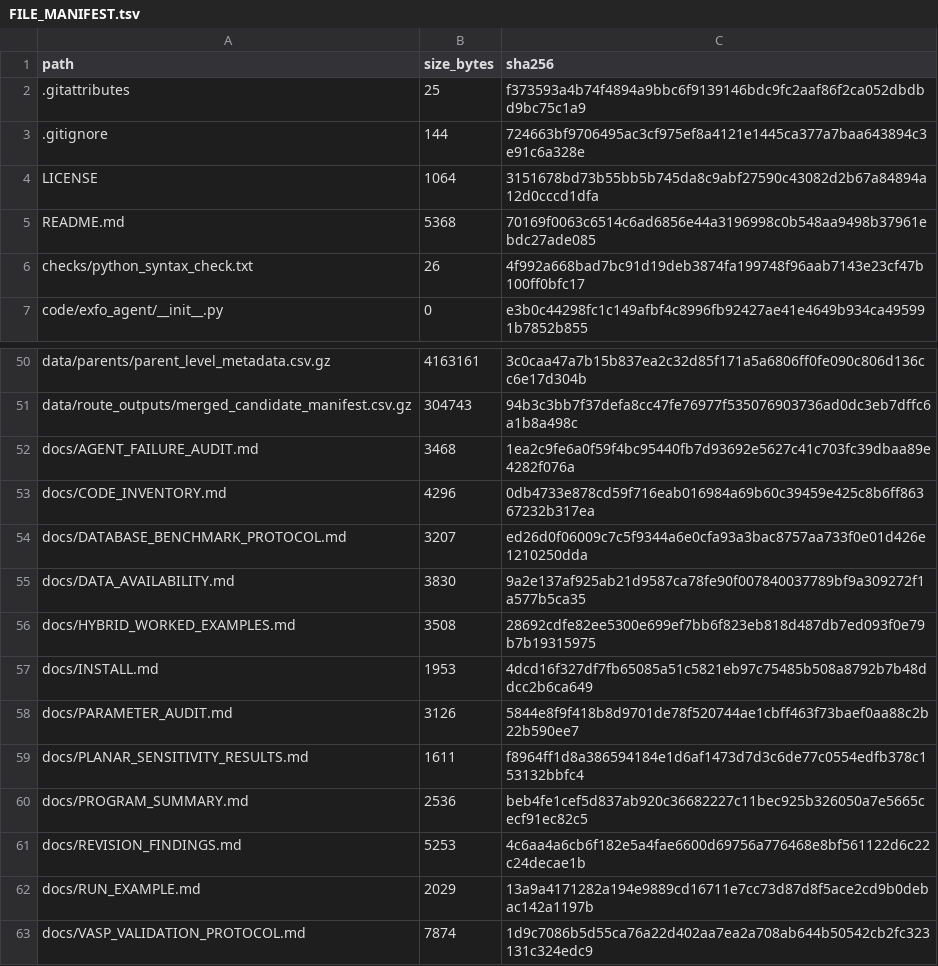
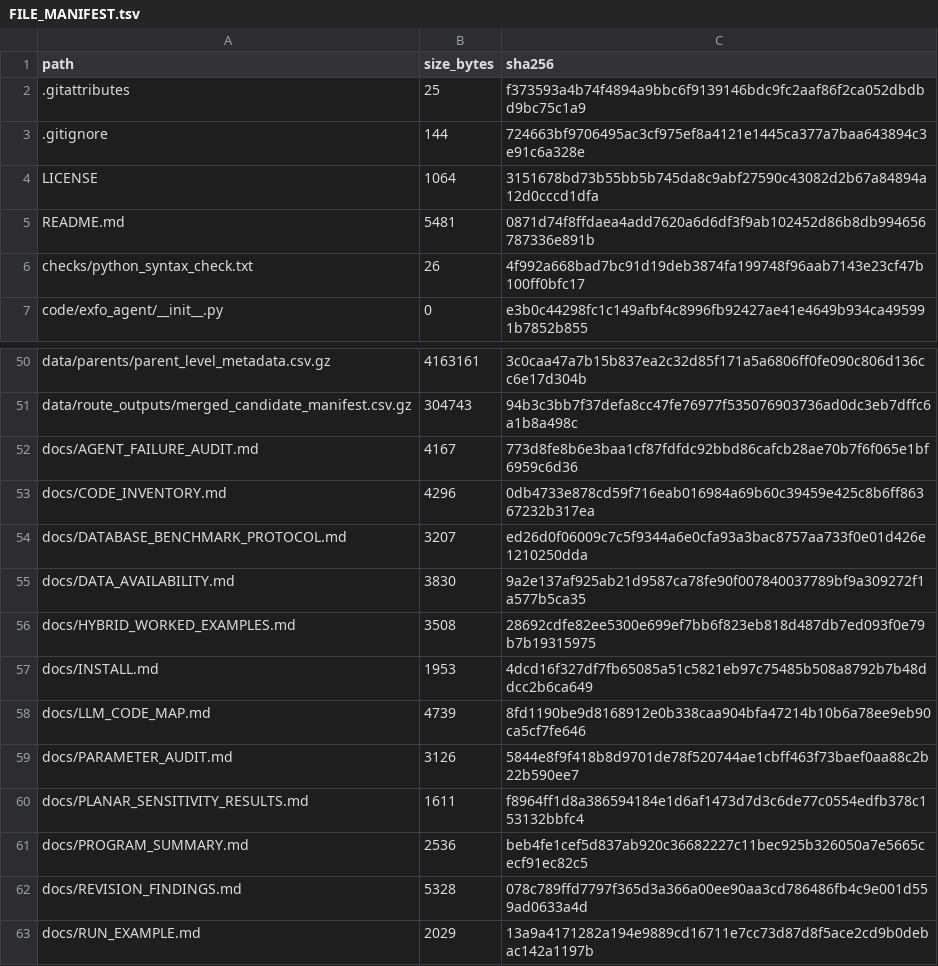
Before and after one commit to JJoe0001/2d-agent-llm, a TSV file: FILE_MANIFEST.tsv, drawn as a sheet; only a part is shown, gaps mark what is left out; the shorter side is filled out with more unchanged rows.

```diff
--- a/FILE_MANIFEST.tsv
+++ b/FILE_MANIFEST.tsv
@@ -4,3 +4,3 @@ path	size_bytes	sha256
 LICENSE	1064	3151678bd73b55bb5b745da8c9abf27590c43082d2b67a84894a12d0cccd1dfa
-README.md	5368	70169f0063c6514c6ad6856e44a3196998c0b548aa9498b37961ebdc27ade085
+README.md	5481	0871d74f8ffdaea4add7620a6d6df3f9ab102452d86b8db994656787336e891b
 checks/python_syntax_check.txt	26	4f992a668bad7bc91d19deb3874fa199748f96aab7143e23cf47b100ff0bfc17
@@ -51,3 +51,3 @@ data/parents/parent_level_metadata.csv.gz	4163161	3c0caa47a7b15b837ea2c32d85f171
 data/route_outputs/merged_candidate_manifest.csv.gz	304743	94b3c3bb7f37defa8cc47fe76977f535076903736ad0dc3eb7dffc6a1b8a498c
-docs/AGENT_FAILURE_AUDIT.md	3468	1ea2c9fe6a0f59f4bc95440fb7d93692e5627c41c703fc39dbaa89e4282f076a
+docs/AGENT_FAILURE_AUDIT.md	4167	773d8fe8b6e3baa1cf87fdfdc92bbd86cafcb28ae70b7f6f065e1bf6959c6d36
 docs/CODE_INVENTORY.md	4296	0db4733e878cd59f716eab016984a69b60c39459e425c8b6ff86367232b317ea
@@ -57,2 +57,3 @@ docs/HYBRID_WORKED_EXAMPLES.md	3508	28692cdfe82ee5300e699ef7bb6f823eb818d487db7e
 docs/INSTALL.md	1953	4dcd16f327df7fb65085a51c5821eb97c75485b508a8792b7b48ddcc2b6ca649
+docs/LLM_CODE_MAP.md	4739	8fd1190be9d8168912e0b338caa904bfa47214b10b6a78ee9eb90ca5cf7fe646
 docs/PARAMETER_AUDIT.md	3126	5844e8f9f418b8d9701de78f520744ae1cbff463f73baef0aa88c2b22b590ee7
@@ -60,3 +61,3 @@ docs/PLANAR_SENSITIVITY_RESULTS.md	1611	f8964ff1d8a386594184e1d6af1473d7d3c6de77
 docs/PROGRAM_SUMMARY.md	2536	beb4fe1cef5d837ab920c36682227c11bec925b326050a7e5665cecf91ec82c5
-docs/REVISION_FINDINGS.md	5253	4c6aa4a6cb6f182e5a4fae6600d69756a776468e8bf561122d6c22c24decae1b
+docs/REVISION_FINDINGS.md	5328	078c789ffd7797f365d3a366a00ee90aa3cd786486fb4c9e001d559ad0633a4d
 docs/RUN_EXAMPLE.md	2029	13a9a4171282a194e9889cd16711e7cc73d87d8f5ace2cd9b0debac142a1197b
```
Also changed, not shown: 6 other files.
